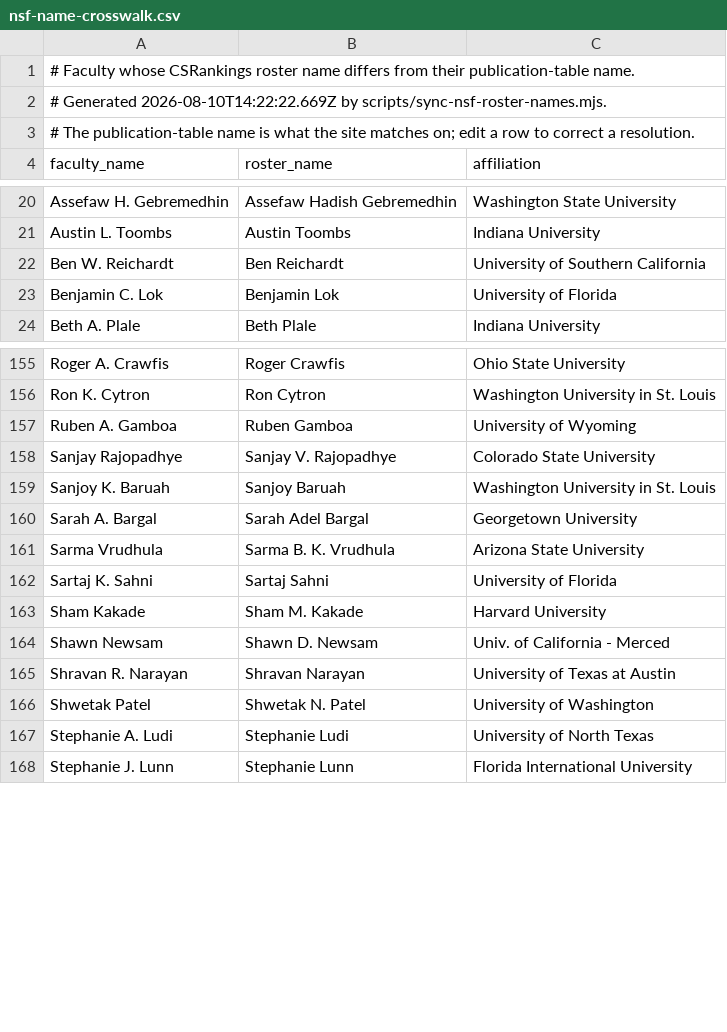
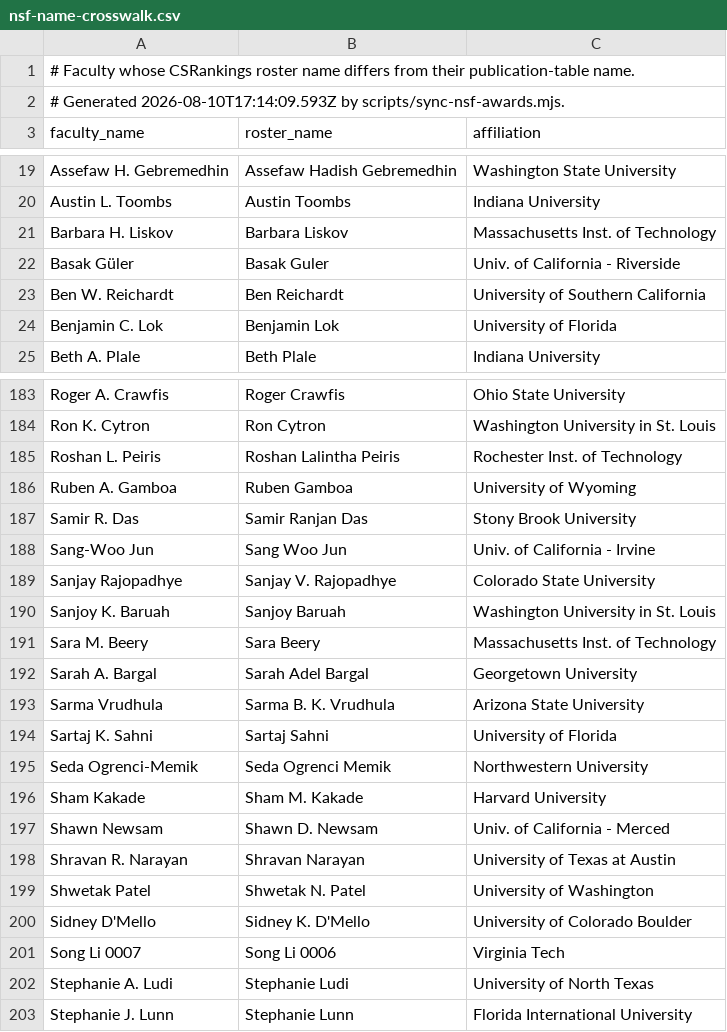
Before and after one commit to dynaroars/cspicks, a CSV file: public/nsf-name-crosswalk.csv, drawn as a sheet; only a part is shown, gaps mark what is left out; the diff covers the shown part only.

```diff
--- a/public/nsf-name-crosswalk.csv
+++ b/public/nsf-name-crosswalk.csv
@@ -1,4 +1,3 @@
 # Faculty whose CSRankings roster name differs from their publication-table name.
-# Generated 2026-08-10T14:22:22.669Z by scripts/sync-nsf-roster-names.mjs.
-# The publication-table name is what the site matches on; edit a row to correct a resolution.
+# Generated 2026-08-10T17:14:09.593Z by scripts/sync-nsf-awards.mjs.
 faculty_name,roster_name,affiliation
@@ -21,2 +20,4 @@ Assefaw H. Gebremedhin,Assefaw Hadish Gebremedhin,Washington State University
 Austin L. Toombs,Austin Toombs,Indiana University
+Barbara H. Liskov,Barbara Liskov,Massachusetts Inst. of Technology
+Basak Güler,Basak Guler,Univ. of California - Riverside
 Ben W. Reichardt,Ben Reichardt,University of Southern California
@@ -156,5 +184,9 @@ Roger A. Crawfis,Roger Crawfis,Ohio State University
 Ron K. Cytron,Ron Cytron,Washington University in St. Louis
+Roshan L. Peiris,Roshan Lalintha Peiris,Rochester Inst. of Technology
 Ruben A. Gamboa,Ruben Gamboa,University of Wyoming
+Samir R. Das,Samir Ranjan Das,Stony Brook University
+Sang-Woo Jun,Sang Woo Jun,Univ. of California - Irvine
 Sanjay Rajopadhye,Sanjay V. Rajopadhye,Colorado State University
 Sanjoy K. Baruah,Sanjoy Baruah,Washington University in St. Louis
+Sara M. Beery,Sara Beery,Massachusetts Inst. of Technology
 Sarah A. Bargal,Sarah Adel Bargal,Georgetown University
@@ -162,2 +194,3 @@ Sarma Vrudhula,Sarma B. K. Vrudhula,Arizona State University
 Sartaj K. Sahni,Sartaj Sahni,University of Florida
+Seda Ogrenci-Memik,Seda Ogrenci Memik,Northwestern University
 Sham Kakade,Sham M. Kakade,Harvard University
@@ -166,2 +199,4 @@ Shravan R. Narayan,Shravan Narayan,University of Texas at Austin
 Shwetak Patel,Shwetak N. Patel,University of Washington
+Sidney D'Mello,Sidney K. D'Mello,University of Colorado Boulder
+Song Li 0007,Song Li 0006,Virginia Tech
 Stephanie A. Ludi,Stephanie Ludi,University of North Texas
```
Also changed, not shown: 32 added rows and 1 removed row elsewhere in this file, 5 other files.
